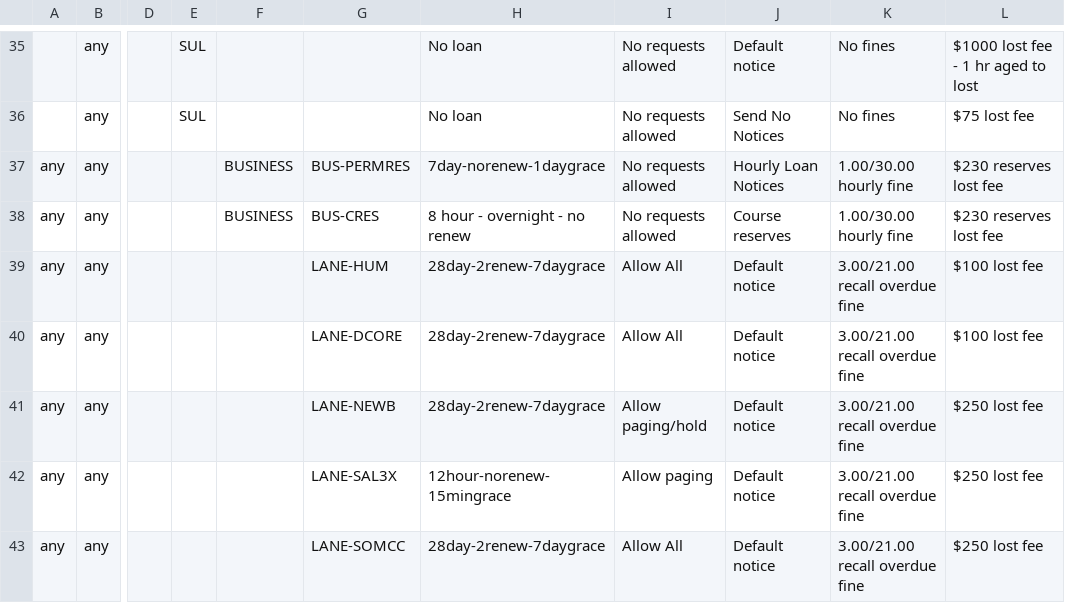
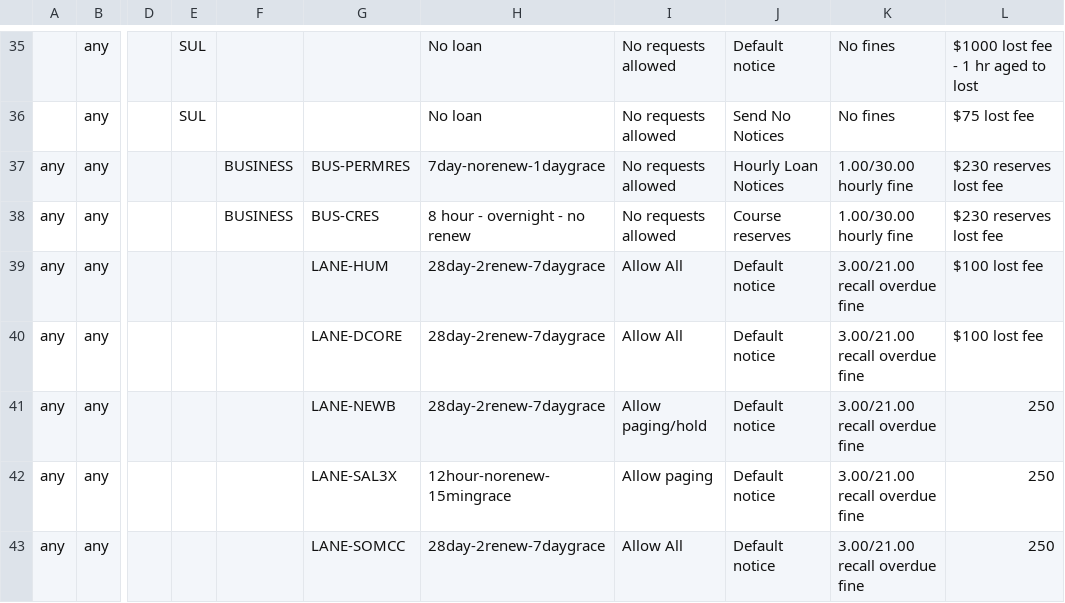
Before and after one commit to sul-dlss/SearchWorks, a CSV file: config/folio/prod/circulation_rules.csv, drawn as a sheet; only a part is shown, gaps mark what is left out; the diff covers the shown part only; the diff names each change by its address in the sheet, - before the commit and + after, or states it on an @@ line.

Commit message:
Update FOLIO types

```diff
--- a/config/folio/prod/circulation_rules.csv
+++ b/config/folio/prod/circulation_rules.csv
-L41:L43: $250 lost fee
+L41:L43: 250
```
Also changed, not shown: 19 edited cells elsewhere in this file, 1 other file.
